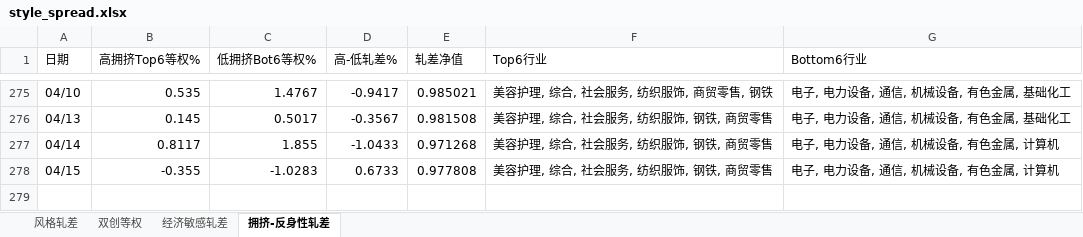
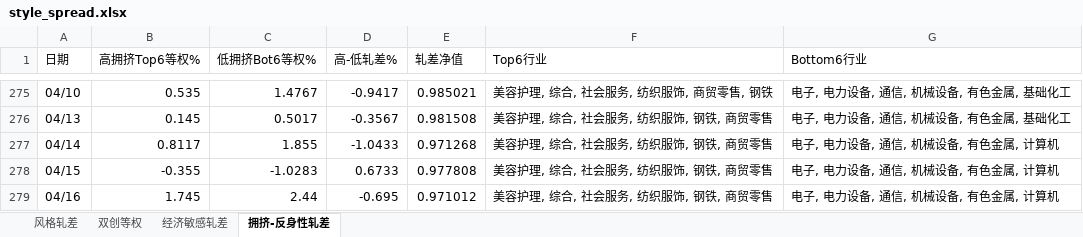
Before and after one commit to byihuang-max/spread-dashboard, an Excel workbook: size_spread/style_spread.xlsx, sheet 拥挤-反身性轧差, drawn as a sheet; only a part is shown, gaps mark what is left out; values as stored, in another font and other column widths than the file's, no borders; the diff names each change by its address in the sheet, - before the commit and + after, or states it on an @@ line.

```diff
--- a/size_spread/style_spread.xlsx (sheet 拥挤-反身性轧差)
+++ b/size_spread/style_spread.xlsx (sheet 拥挤-反身性轧差)
+row 279: 04/16 | 1.745 | 2.44 | -0.695 | 0.971012 | 美容护理, 综合, 社会服务, 纺织服饰, 钢铁, 商贸零售 | 电子, 电力设备, 通信, 机械设备, 有色金属, 计算机
```
Also changed, not shown: sheet 经济敏感轧差, 57 other files.
